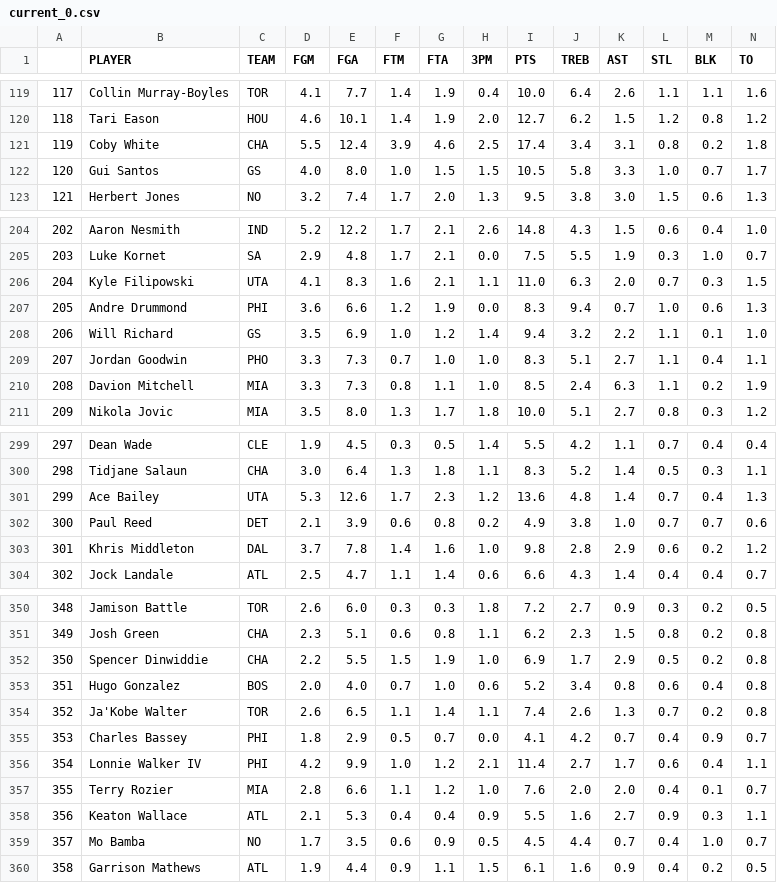
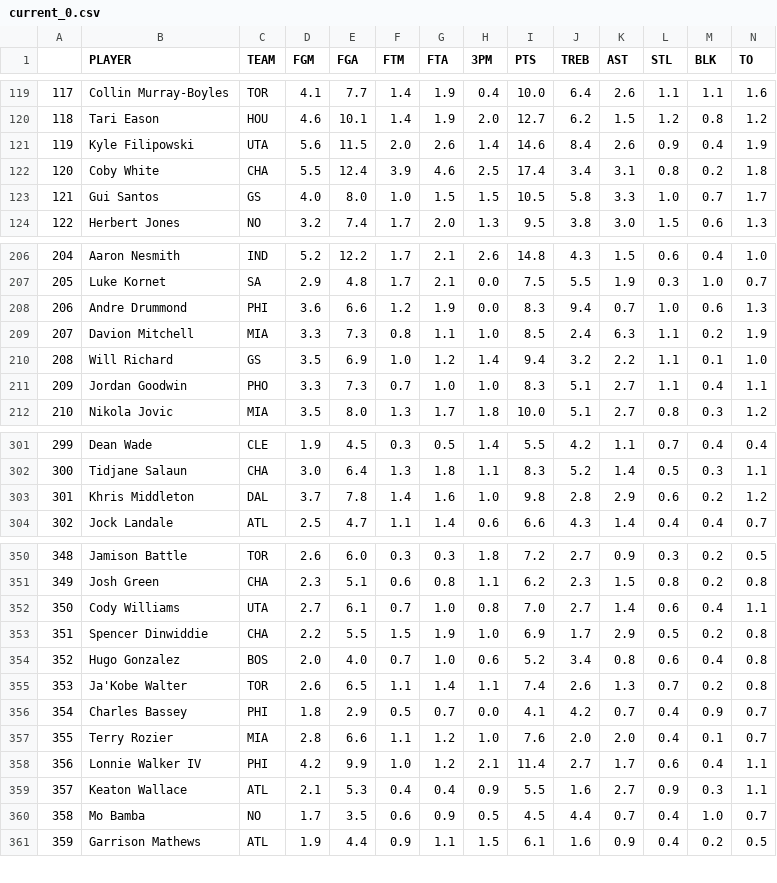
Before and after one commit to d3dd2d/nba_fantasy_data_bot, a CSV file: history_data/current_0.csv, drawn as a sheet; only a part is shown, gaps mark what is left out; removed rows and columns are numbered as before the commit, all else as after; the diff covers the shown part only; the diff names each change by its address in the sheet, - before the commit and + after, or states it on an @@ line.

Commit message:
Auto-update data: Fri Feb 13 09:56:20 UTC 2026

```diff
--- a/history_data/current_0.csv
+++ b/history_data/current_0.csv
@@ column A renumbered between rows 40 and 569 @@
+row 121: 119 | Kyle Filipowski | UTA | 5.6 | 11.5 | 2.0 | 2.6 | 1.4 | 14.6 | 8.4 | 2.6 | 0.9 | 0.4 | 1.9
-row 206: 204 | Kyle Filipowski | UTA | 4.1 | 8.3 | 1.6 | 2.1 | 1.1 | 11.0 | 6.3 | 2.0 | 0.7 | 0.3 | 1.5
@@ row 210 moved to row 209: 207 @@
-row 301: 299 | Ace Bailey | UTA | 5.3 | 12.6 | 1.7 | 2.3 | 1.2 | 13.6 | 4.8 | 1.4 | 0.7 | 0.4 | 1.3
-row 302: 300 | Paul Reed | DET | 2.1 | 3.9 | 0.6 | 0.8 | 0.2 | 4.9 | 3.8 | 1.0 | 0.7 | 0.7 | 0.6
+row 352: 350 | Cody Williams | UTA | 2.7 | 6.1 | 0.7 | 1.0 | 0.8 | 7.0 | 2.7 | 1.4 | 0.6 | 0.4 | 1.1
```
Also changed, not shown: 3 added rows, 2 removed rows and 20 moved rows elsewhere in this file, 1 other file.
